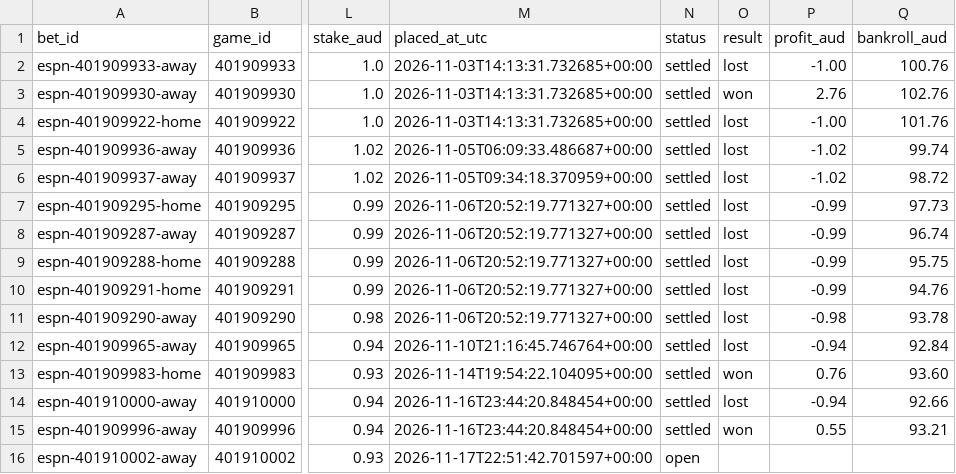
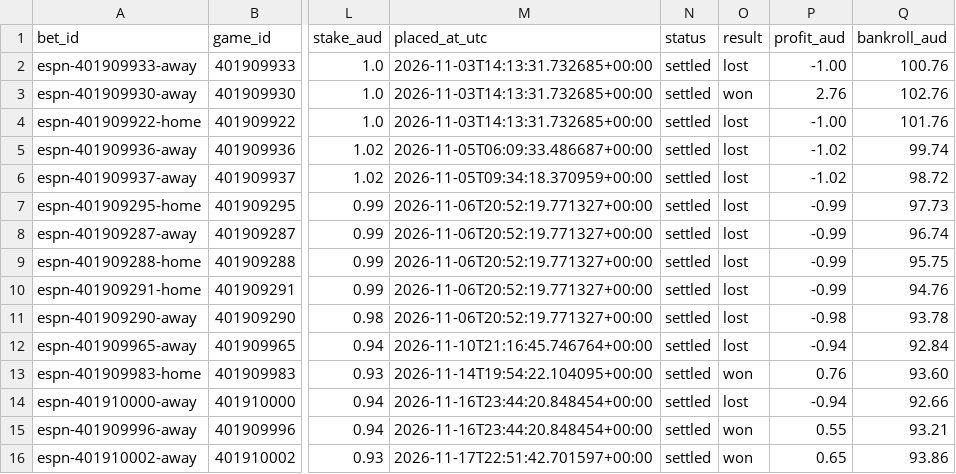
Before and after one commit to kensu-kimsu/nbamoneyprinter, a CSV file: paper_betting/ledger.csv, drawn as a sheet; only a part is shown, gaps mark what is left out; the diff names each change by its address in the sheet, - before the commit and + after, or states it on an @@ line.

```diff
--- a/paper_betting/ledger.csv
+++ b/paper_betting/ledger.csv
-N16 (status): open
+N16 (status): settled
-O16 (result): (empty)
+O16 (result): won
-P16 (profit_aud): (empty)
+P16 (profit_aud): 0.65
-Q16 (bankroll_aud): (empty)
+Q16 (bankroll_aud): 93.86
```
